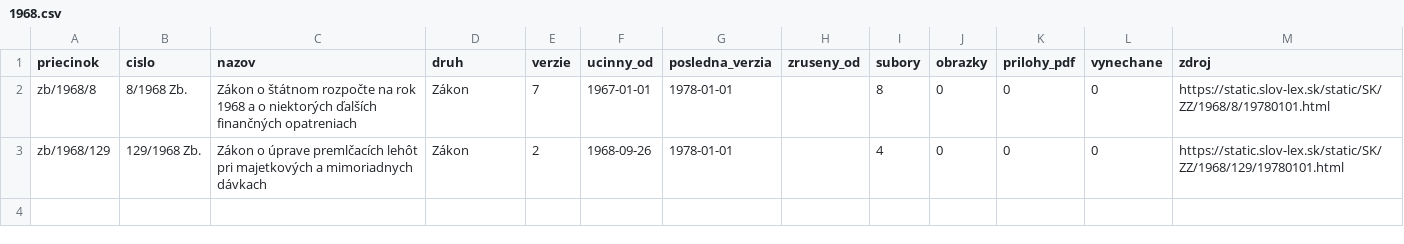
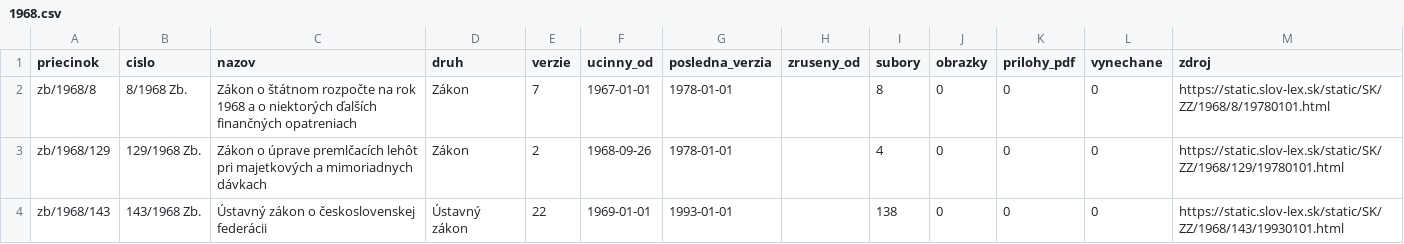
Before and after one commit to lexifina/slovakia-law, a CSV file: data/historia/1968.csv, drawn as a sheet; the diff names each change by its address in the sheet, - before the commit and + after, or states it on an @@ line.

Commit message:
História predpisov: ďalšie časové verzie 1 účinných predpisov (22 commitov)
Appended the other dated versions of 1 acts held since 2026-11-02 as their current version
(22 commits), data retrieved 2026-11-16: for each act every version Slov-Lex keeps, oldest first,
so its last commit is its newest text. These commits come after the version held before; each carries
the day it took effect (In-force), and readers take the newest commit whose In-force is on or before
the day asked (tools/ku_dnu.py does). Versions before the held one say so in a Backfill: trailer.
data/historia/<year>.csv lists the acts.

In-force: 1993-01-01
Kind: documentation

```diff
--- a/data/historia/1968.csv
+++ b/data/historia/1968.csv
+row 4: zb/1968/143 | 143/1968 Zb. | Ústavný zákon o československej federácii | Ústavný zákon | 22 | 1969-01-01 | 1993-01-01 |  | 138 | 0 | 0 | 0 | https://static.slov-lex.sk/static/SK/ZZ/1968/143/19930101.html
```
